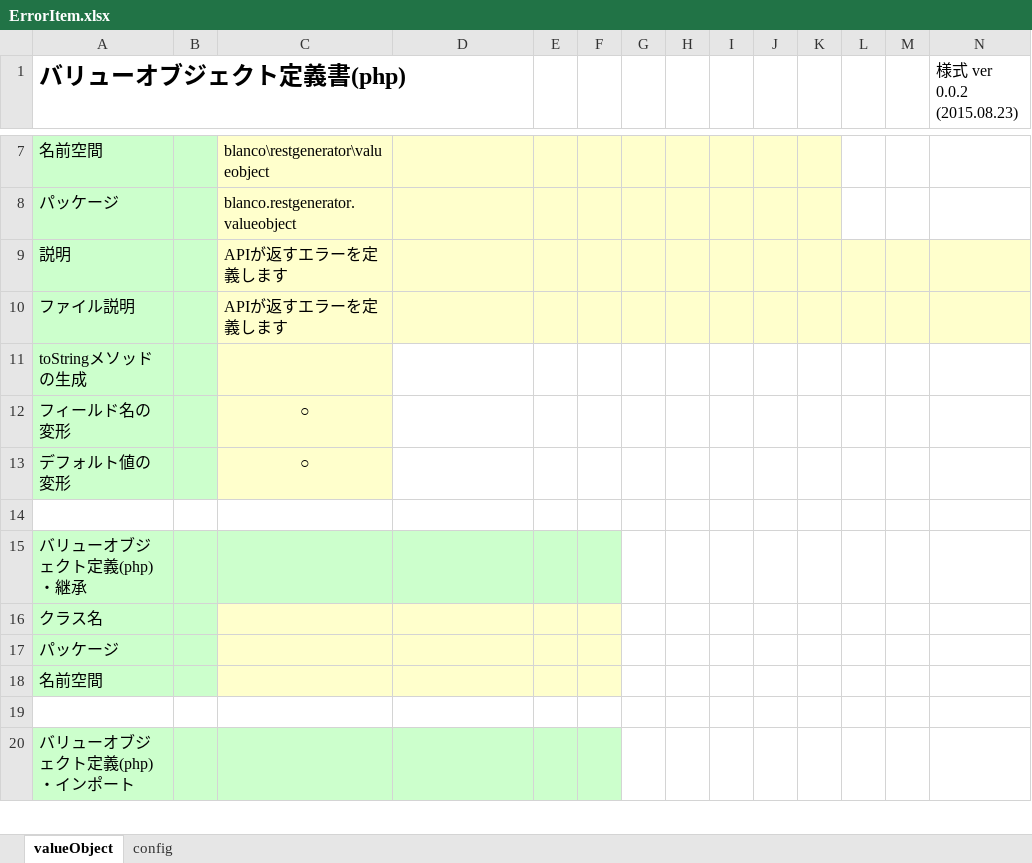
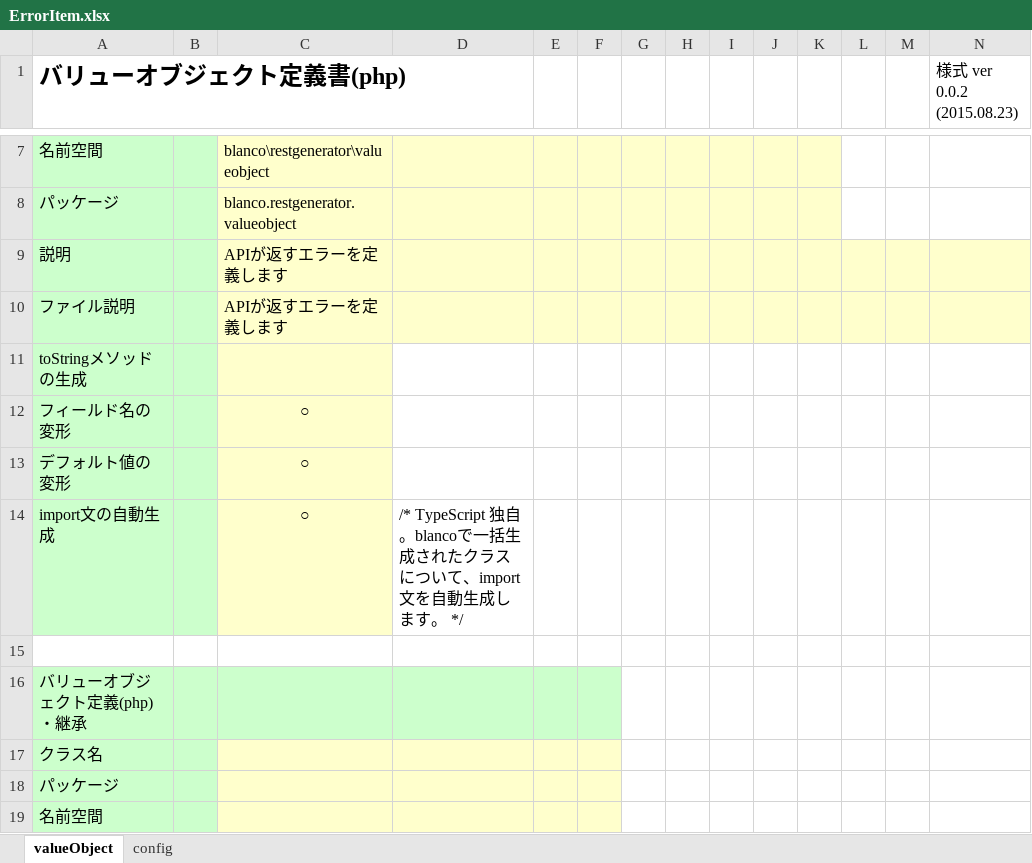
Before and after one commit to uedaueo/blancoRestGeneratorTs, an Excel workbook: meta/objects/ErrorItem.xlsx, sheet valueObject, drawn as a sheet; only a part is shown, gaps mark what is left out; the shorter side is filled out with more unchanged rows; values as stored, in another font and other column widths than the file's, no borders; the diff names each change by its address in the sheet, - before the commit and + after, or states it on an @@ line.

Commit message:
Release blancoRestGeneratorTs 0.1.0 !

```diff
--- a/meta/objects/ErrorItem.xlsx (sheet valueObject)
+++ b/meta/objects/ErrorItem.xlsx (sheet valueObject)
+row 14: import文の自動生成 |  | ○ | /* TypeScript 独自。blancoで一括生成されたクラスについて、import文を自動生成します。 */
```
Also changed, not shown: meta/objects/ApiDeleteTelegram.xlsx, meta/objects/ApiGetTelegram.xlsx, 15 other files.
